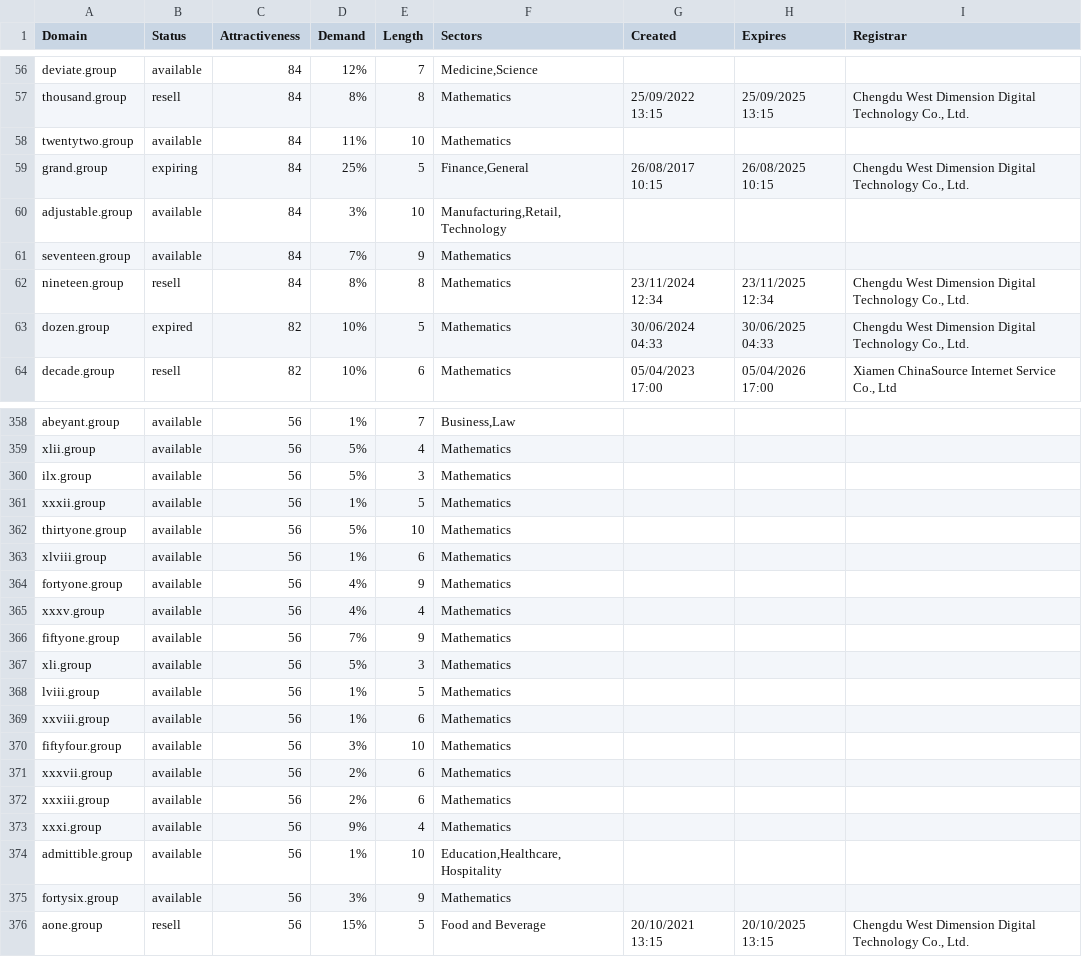
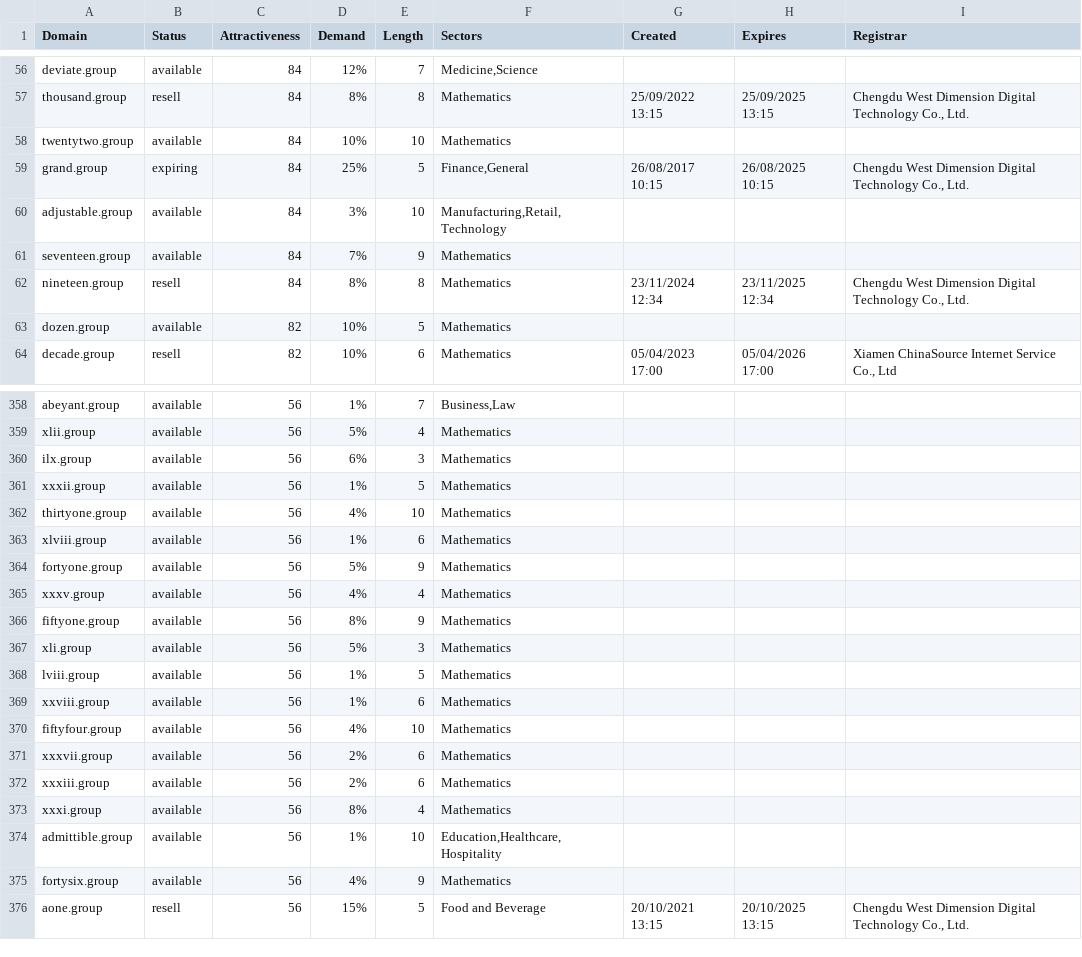
Before and after one commit to UniqueDomains/group-oneword-domains, a CSV file: group.csv, drawn as a sheet; only a part is shown, gaps mark what is left out; the diff covers the shown part only.

Commit message:
Domains update

```diff
--- a/group.csv
+++ b/group.csv
@@ -57,3 +57,3 @@ deviate.group,available,84,12%,7,"Medicine,Science",,,
 thousand.group,resell,84,8%,8,Mathematics,25/09/2022 13:15,25/09/2025 13:15,"Chengdu West Dimension Digital Technology Co., Ltd."
-twentytwo.group,available,84,11%,10,Mathematics,,,
+twentytwo.group,available,84,10%,10,Mathematics,,,
 grand.group,expiring,84,25%,5,"Finance,General",26/08/2017 10:15,26/08/2025 10:15,"Chengdu West Dimension Digital Technology Co., Ltd."
@@ -62,3 +62,3 @@ seventeen.group,available,84,7%,9,Mathematics,,,
 nineteen.group,resell,84,8%,8,Mathematics,23/11/2024 12:34,23/11/2025 12:34,"Chengdu West Dimension Digital Technology Co., Ltd."
-dozen.group,expired,82,10%,5,Mathematics,30/06/2024 04:33,30/06/2025 04:33,"Chengdu West Dimension Digital Technology Co., Ltd."
+dozen.group,available,82,10%,5,Mathematics,,,
 decade.group,resell,82,10%,6,Mathematics,05/04/2023 17:00,05/04/2026 17:00,"Xiamen ChinaSource Internet Service Co., Ltd"
@@ -359,9 +359,9 @@ abeyant.group,available,56,1%,7,"Business,Law",,,
 xlii.group,available,56,5%,4,Mathematics,,,
-ilx.group,available,56,5%,3,Mathematics,,,
+ilx.group,available,56,6%,3,Mathematics,,,
 xxxii.group,available,56,1%,5,Mathematics,,,
-thirtyone.group,available,56,5%,10,Mathematics,,,
+thirtyone.group,available,56,4%,10,Mathematics,,,
 xlviii.group,available,56,1%,6,Mathematics,,,
-fortyone.group,available,56,4%,9,Mathematics,,,
+fortyone.group,available,56,5%,9,Mathematics,,,
 xxxv.group,available,56,4%,4,Mathematics,,,
-fiftyone.group,available,56,7%,9,Mathematics,,,
+fiftyone.group,available,56,8%,9,Mathematics,,,
 xli.group,available,56,5%,3,Mathematics,,,
@@ -369,8 +369,8 @@ lviii.group,available,56,1%,5,Mathematics,,,
 xxviii.group,available,56,1%,6,Mathematics,,,
-fiftyfour.group,available,56,3%,10,Mathematics,,,
+fiftyfour.group,available,56,4%,10,Mathematics,,,
 xxxvii.group,available,56,2%,6,Mathematics,,,
 xxxiii.group,available,56,2%,6,Mathematics,,,
-xxxi.group,available,56,9%,4,Mathematics,,,
+xxxi.group,available,56,8%,4,Mathematics,,,
 admittible.group,available,56,1%,10,"Education,Healthcare,Hospitality",,,
-fortysix.group,available,56,3%,9,Mathematics,,,
+fortysix.group,available,56,4%,9,Mathematics,,,
 aone.group,resell,56,15%,5,Food and Beverage,20/10/2021 13:15,20/10/2025 13:15,"Chengdu West Dimension Digital Technology Co., Ltd."
```
Also changed, not shown: 42 edited cells elsewhere in this file, 2 other files.
